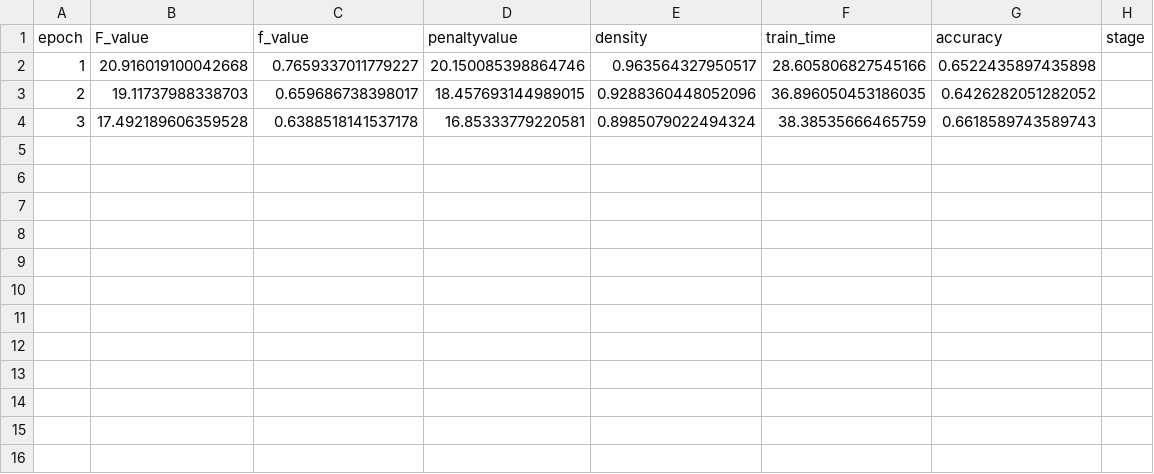
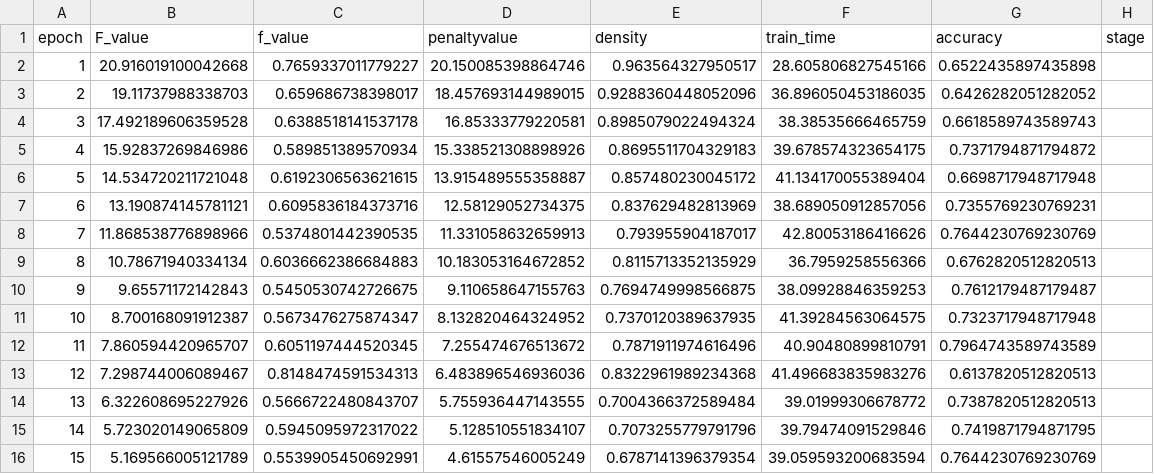
Before and after one commit to zhenweilin/MLFinal, a CSV file: results_SGD_l1/SGD_l1_resnet18_chestX_10_edi_2.0_theta_10_lam_2.0e-04.csv, drawn as a sheet; the diff names each change by its address in the sheet, - before the commit and + after, or states it on an @@ line.

```diff
--- a/results_SGD_l1/SGD_l1_resnet18_chestX_10_edi_2.0_theta_10_lam_2.0e-04.csv
+++ b/results_SGD_l1/SGD_l1_resnet18_chestX_10_edi_2.0_theta_10_lam_2.0e-04.csv
+row 5: 4 | 15.92837269846986 | 0.589851389570934 | 15.338521308898926 | 0.8695511704329183 | 39.678574323654175 | 0.7371794871794872
+row 6: 5 | 14.534720211721048 | 0.6192306563621615 | 13.915489555358887 | 0.857480230045172 | 41.134170055389404 | 0.6698717948717948
+row 7: 6 | 13.190874145781121 | 0.6095836184373716 | 12.58129052734375 | 0.837629482813969 | 38.689050912857056 | 0.7355769230769231
+row 8: 7 | 11.868538776898966 | 0.5374801442390535 | 11.331058632659913 | 0.793955904187017 | 42.80053186416626 | 0.7644230769230769
+row 9: 8 | 10.78671940334134 | 0.6036662386684883 | 10.183053164672852 | 0.8115713352135929 | 36.7959258556366 | 0.6762820512820513
+row 10: 9 | 9.65571172142843 | 0.5450530742726675 | 9.110658647155763 | 0.7694749998566875 | 38.09928846359253 | 0.7612179487179487
+row 11: 10 | 8.700168091912387 | 0.5673476275874347 | 8.132820464324952 | 0.7370120389637935 | 41.39284563064575 | 0.7323717948717948
+row 12: 11 | 7.860594420965707 | 0.6051197444520345 | 7.255474676513672 | 0.7871911974616496 | 40.90480899810791 | 0.7964743589743589
+row 13: 12 | 7.298744006089467 | 0.8148474591534313 | 6.483896546936036 | 0.8322961989234368 | 41.496683835983276 | 0.6137820512820513
+row 14: 13 | 6.322608695227926 | 0.5666722480843707 | 5.755936447143555 | 0.7004366372589484 | 39.01999306678772 | 0.7387820512820513
+row 15: 14 | 5.723020149065809 | 0.5945095972317022 | 5.128510551834107 | 0.7073255779791796 | 39.79474091529846 | 0.7419871794871795
+row 16: 15 | 5.169566005121789 | 0.5539905450692991 | 4.61557546005249 | 0.6787141396379354 | 39.059593200683594 | 0.7644230769230769
```
Also changed, not shown: results_SGD_l1/SGD_l1_mobilenetv1_chestX_10_edi_2.0_theta_10_lam_1.0e-04.csv, 1 other file.
